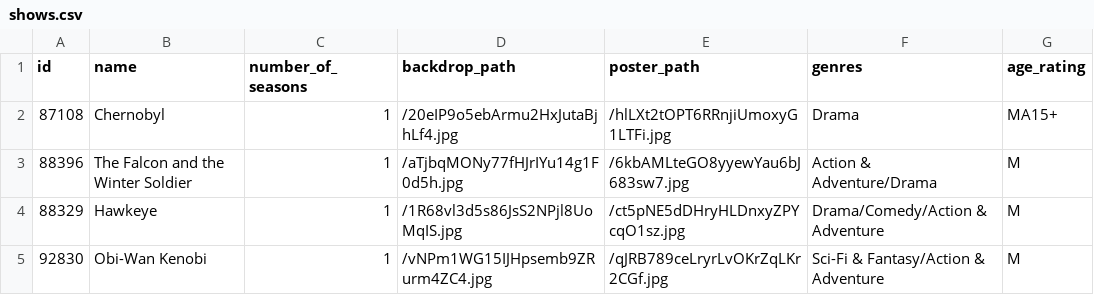
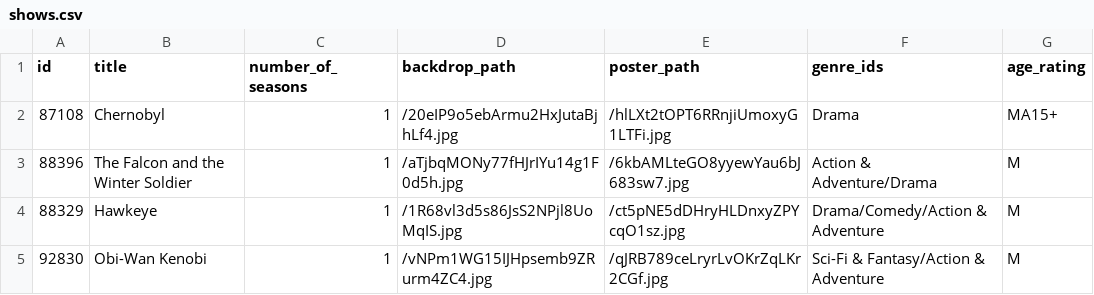
Before and after one commit to BaulkhamHillsHS/PrelimSE-26-Group10, a CSV file: shows.csv, drawn as a sheet; only a part is shown.

Commit message:
made fieldnames consistent with movies.csv

```diff
--- a/shows.csv
+++ b/shows.csv
@@ -1,2 +1,2 @@
-id,name,number_of_seasons,backdrop_path,poster_path,genres,age_rating,,,,,
+id,title,number_of_seasons,backdrop_path,poster_path,genre_ids,age_rating,,,,,
 87108,Chernobyl,1,/20eIP9o5ebArmu2HxJutaBjhLf4.jpg,/hlLXt2tOPT6RRnjiUmoxyG1LTFi.jpg,Drama,MA15+,,,,,
```
